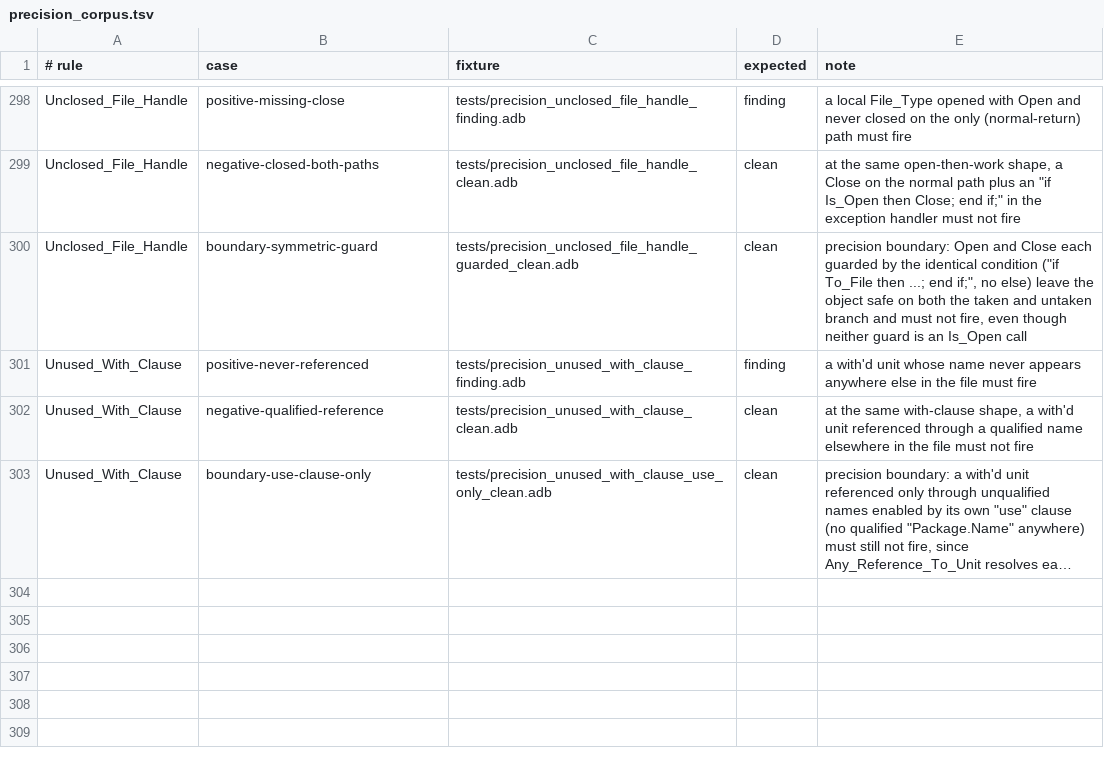
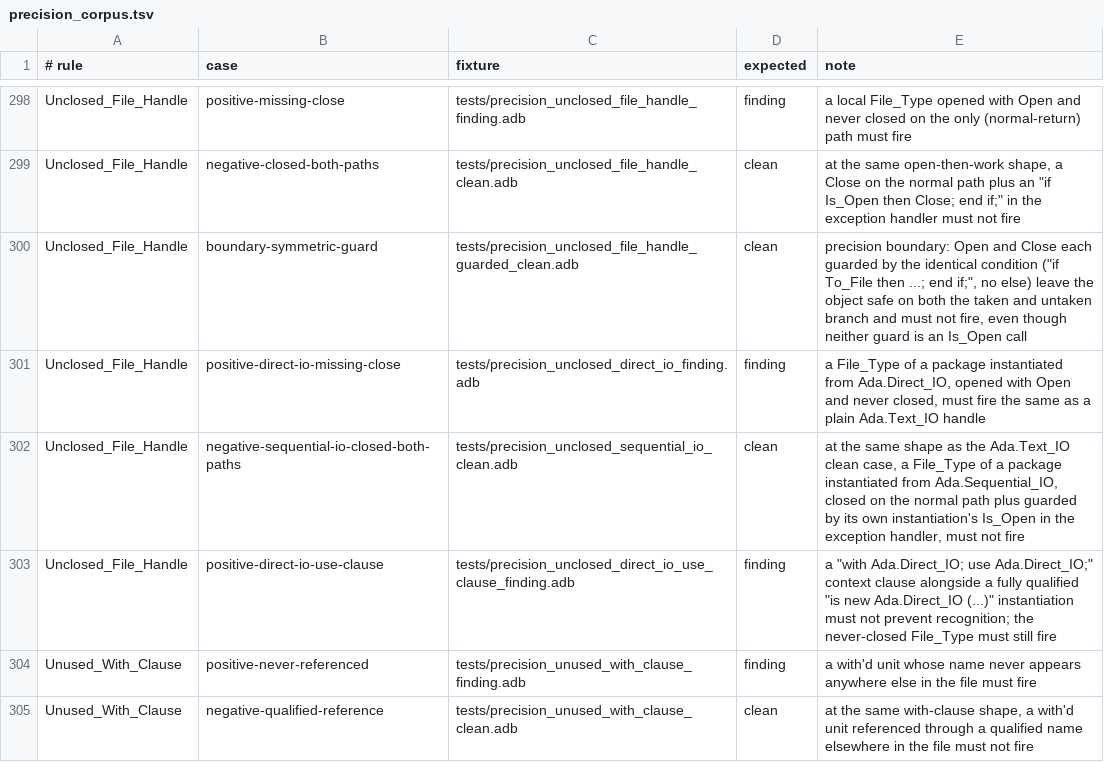
Before and after one commit to mmartign/AdaLang_Analyzer, a TSV file: quality/precision_corpus.tsv, drawn as a sheet; only a part is shown, gaps mark what is left out; the shorter side is filled out with more unchanged rows; long unchanged cells end in ….

```diff
--- a/quality/precision_corpus.tsv
+++ b/quality/precision_corpus.tsv
@@ -300,2 +300,5 @@ Unclosed_File_Handle	negative-closed-both-paths	tests/precision_unclosed_file_ha
 Unclosed_File_Handle	boundary-symmetric-guard	tests/precision_unclosed_file_handle_guarded_clean.adb	clean	precision boundary: Open and Close each guarded by the identical condition ("if To_File then ...; end if;", no else) leave the object safe on both the taken and untaken branch and must not fire, even though neither guard is an Is_Open call
+Unclosed_File_Handle	positive-direct-io-missing-close	tests/precision_unclosed_direct_io_finding.adb	finding	a File_Type of a package instantiated from Ada.Direct_IO, opened with Open and never closed, must fire the same as a plain Ada.Text_IO handle
+Unclosed_File_Handle	negative-sequential-io-closed-both-paths	tests/precision_unclosed_sequential_io_clean.adb	clean	at the same shape as the Ada.Text_IO clean case, a File_Type of a package instantiated from Ada.Sequential_IO, closed on the normal path plus guarded by its own instantiation's Is_Open in the exception handler, must not fire
+Unclosed_File_Handle	positive-direct-io-use-clause	tests/precision_unclosed_direct_io_use_clause_finding.adb	finding	a "with Ada.Direct_IO; use Ada.Direct_IO;" context clause alongside a fully qualified "is new Ada.Direct_IO (...)" instantiation must not prevent recognition; the never-closed File_Type must still fire
 Unused_With_Clause	positive-never-referenced	tests/precision_unused_with_clause_finding.adb	finding	a with'd unit whose name never appears anywhere else in the file must fire
```
Also changed, not shown: quality/known_analysis_issues.tsv, quality/release_metrics.csv, 7 other files.
